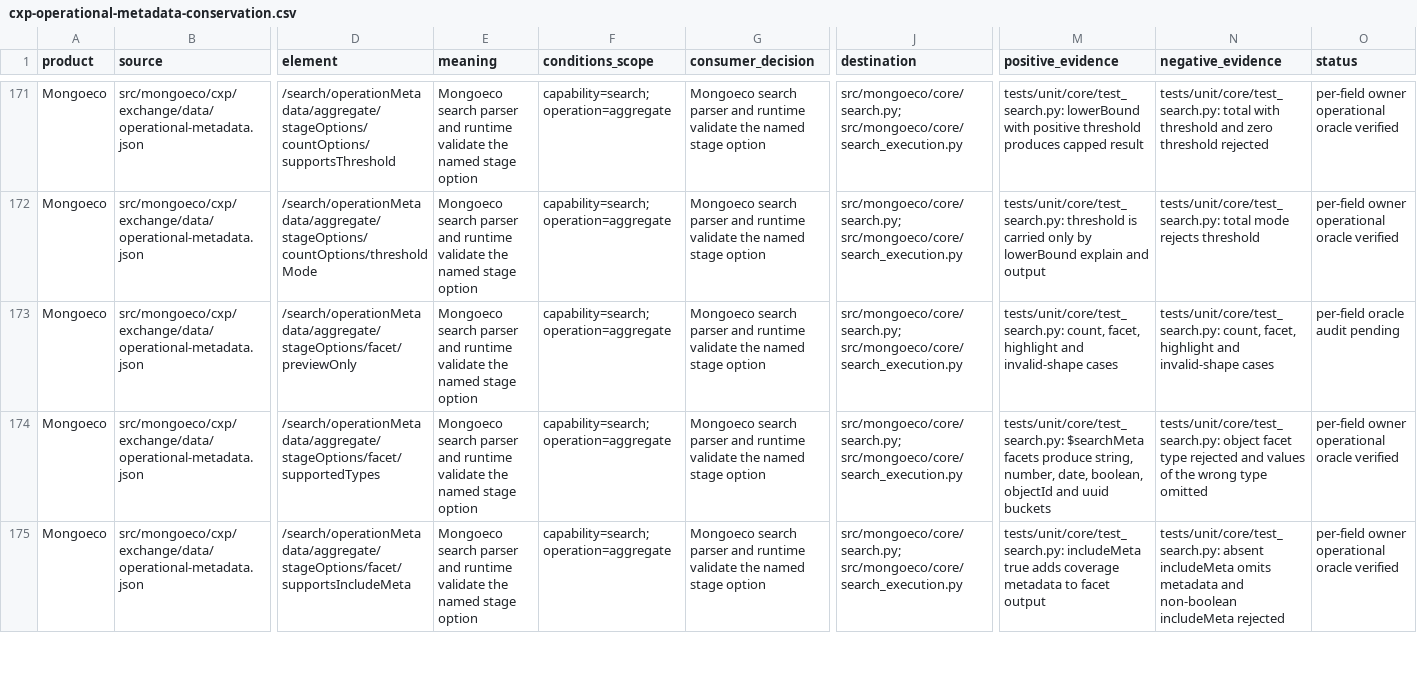
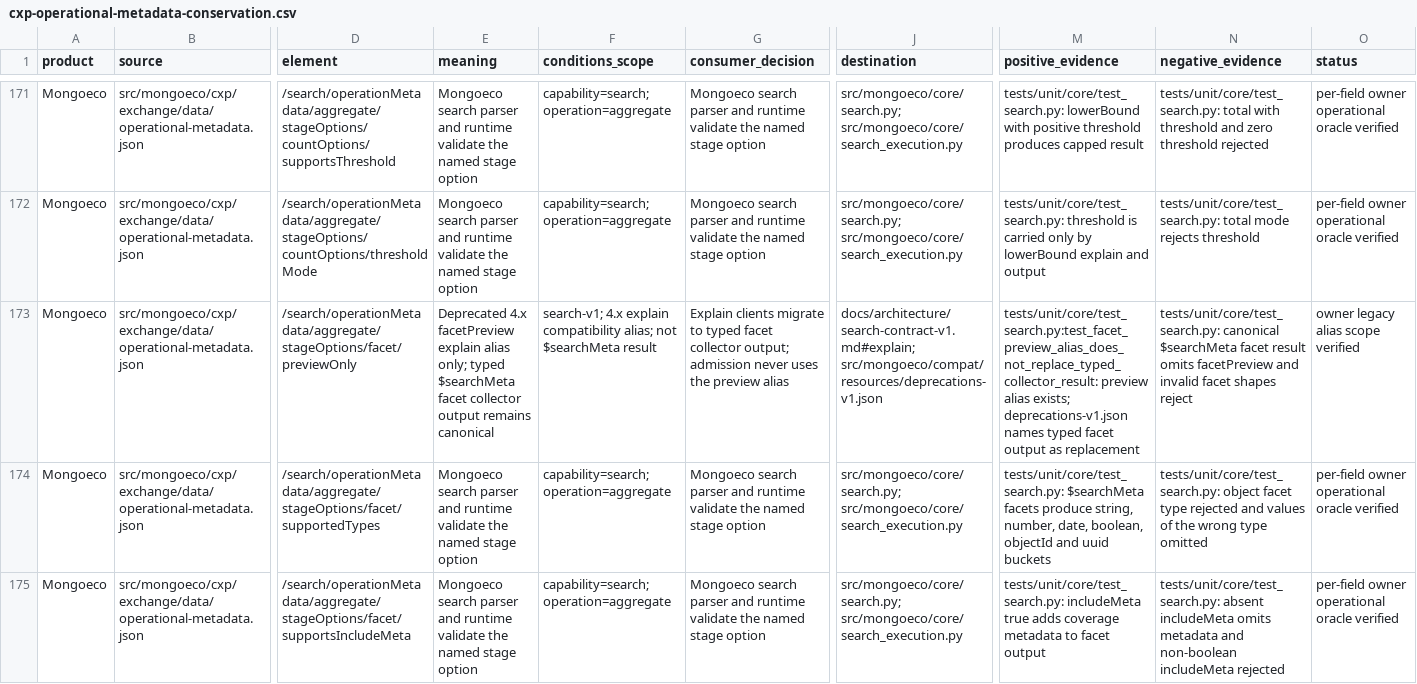
Before and after one commit to menudoproblema/mongoeco, a CSV file: docs/cxp-operational-metadata-conservation.csv, drawn as a sheet; only a part is shown, gaps mark what is left out; the diff covers the shown part only; the diff names each change by its address in the sheet, - before the commit and + after, or states it on an @@ line.

Commit message:
docs: bound Mongoeco Search owner metadata claims

```diff
--- a/docs/cxp-operational-metadata-conservation.csv
+++ b/docs/cxp-operational-metadata-conservation.csv
-E173 (meaning): Mongoeco search parser and runtime validate the named stage option
+E173 (meaning): Deprecated 4.x facetPreview explain alias only; typed $searchMeta facet collector output remains canonical
-F173 (conditions_scope): capability=search; operation=aggregate
+F173 (conditions_scope): search-v1; 4.x explain compatibility alias; not $searchMeta result
-G173 (consumer_decision): Mongoeco search parser and runtime validate the named stage option
+G173 (consumer_decision): Explain clients migrate to typed facet collector output; admission never uses the preview alias
-J173 (destination): src/mongoeco/core/search.py; src/mongoeco/core/search_execution.py
+J173 (destination): docs/architecture/search-contract-v1.md#explain; src/mongoeco/compat/resources/deprecations-v1.json
-M173 (positive_evidence): tests/unit/core/test_search.py: count, facet, highlight and invalid-shape cases
+M173 (positive_evidence): tests/unit/core/test_search.py:test_facet_preview_alias_does_not_replace_typed_collector_result: preview alias exists; deprecations-v1.json names typed facet output as replacement
-N173 (negative_evidence): tests/unit/core/test_search.py: count, facet, highlight and invalid-shape cases
+N173 (negative_evidence): tests/unit/core/test_search.py: canonical $searchMeta facet result omits facetPreview and invalid facet shapes reject
-O173 (status): per-field oracle audit pending
+O173 (status): owner legacy alias scope verified
```
Also changed, not shown: 45 edited cells elsewhere in this file, 2 other files.
